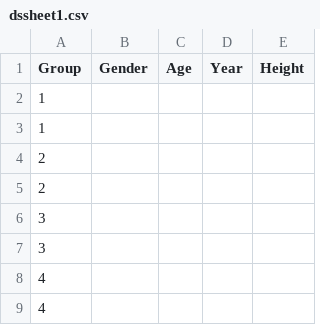
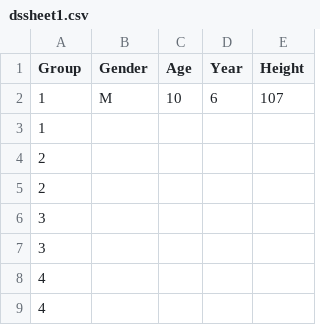
Before and after one commit to tem11010/Dolphin-School, a CSV file: dssheet1.csv, drawn as a sheet; only a part is shown; removed rows and columns are numbered as before the commit, all else as after; the diff names each change by its address in the sheet, - before the commit and + after, or states it on an @@ line.

Commit message:
test
added

```diff
--- a/dssheet1.csv
+++ b/dssheet1.csv
-row 2: 1
+row 2: 1 | M | 10 | 6 | 107
```
